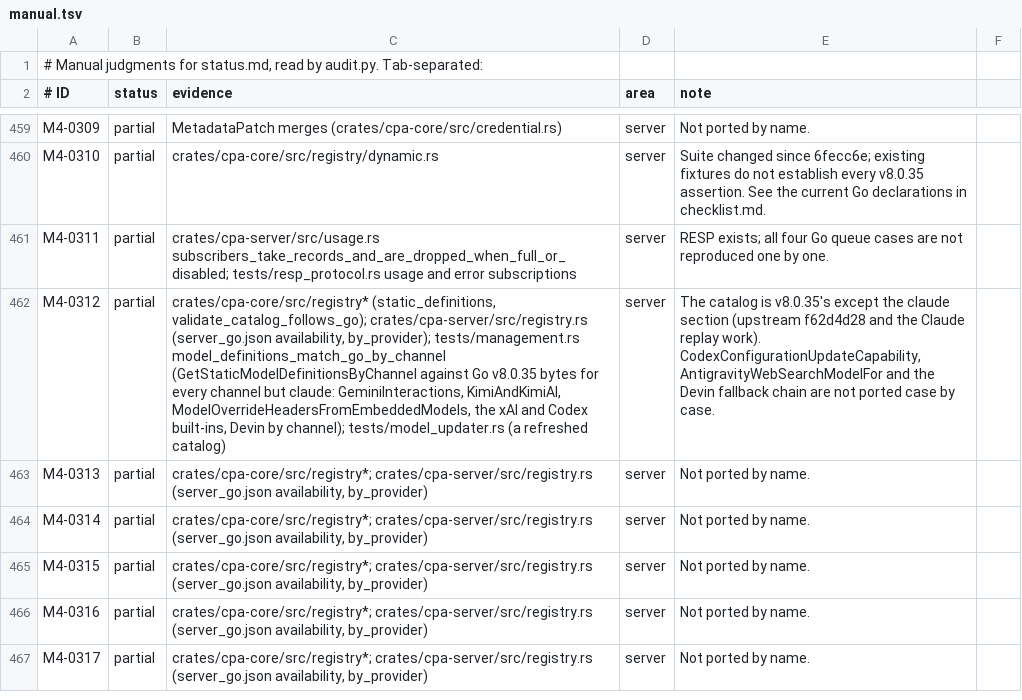
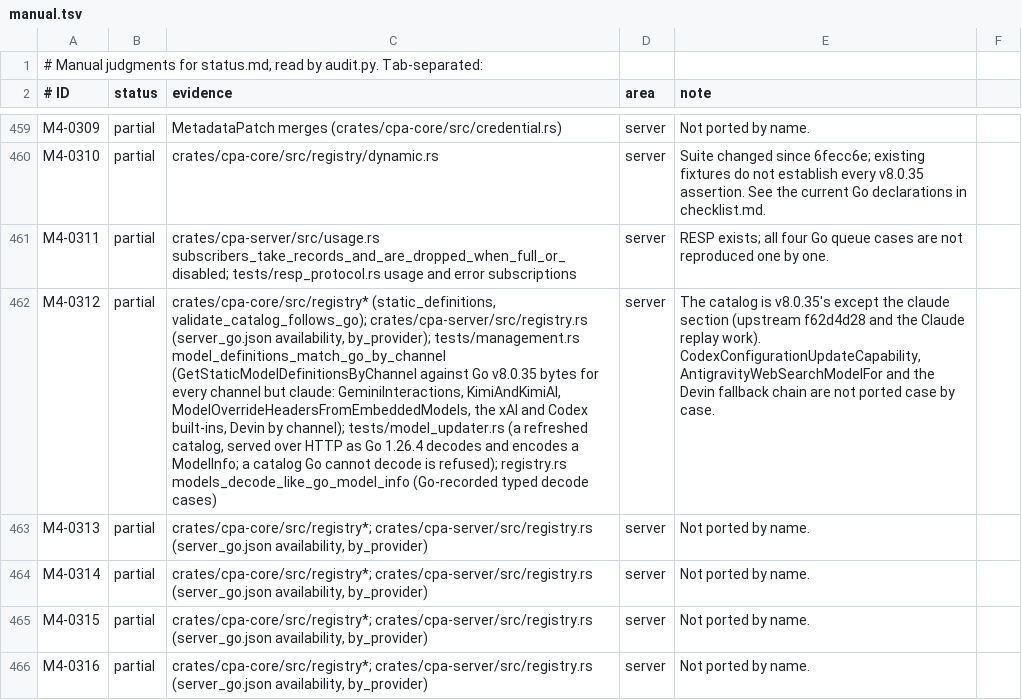
Before and after one commit to DarkEden-coding/sub-api-proxy, a TSV file: docs/parity-audit/manual.tsv, drawn as a sheet; only a part is shown, gaps mark what is left out; the shorter side is filled out with more unchanged rows; the diff names each change by its address in the sheet, - before the commit and + after, or states it on an @@ line.

Commit message:
Model definitions as Go's typed ModelInfo decode reads them
A catalog model is rendered through Go's typed decode of
registry.ModelInfo: members match fields case-insensitively, null leaves
a field at its zero value and is "" inside string lists and header maps,
integer fields take integer literals only. A refreshed catalog that Go's
decode refuses is refused too. Raw metadata used by requests is unchanged.

Tests: Go-recorded decode cases, an HTTP comparison after a refresh,
kimi-ai and kimi.com in the channel comparison, and the removed Gemini
and Antigravity IDs without the test overlay. The Devin entry in
DIFFERENCES now covers the management model definitions.

Co-authored-by: Amp <amp@ampcode.com>
Amp-Thread-ID: https://ampcode.com/threads/T-01a15a72-ec3f-7743-b38f-c94e1ce969da

```diff
--- a/docs/parity-audit/manual.tsv
+++ b/docs/parity-audit/manual.tsv
-C462 (evidence): …(a refreshed catalog)
+C462 (evidence): …(a refreshed catalog, served over HTTP as Go 1.26.4 decodes and encodes a ModelInfo; a catalog Go cannot decode is refused); registry.rs models_decode_like_go_model_info (Go-recorded typed decode cases)
```
Also changed, not shown: 7 other files.
